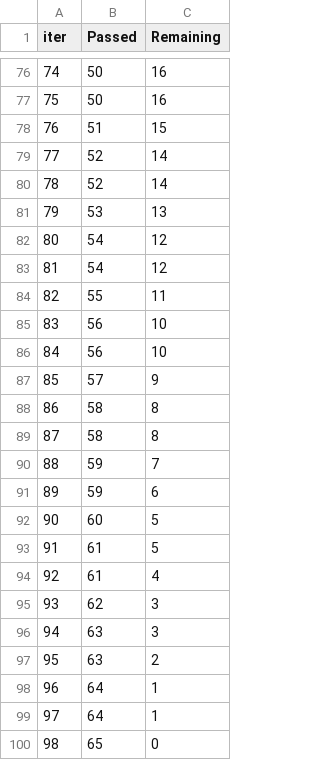
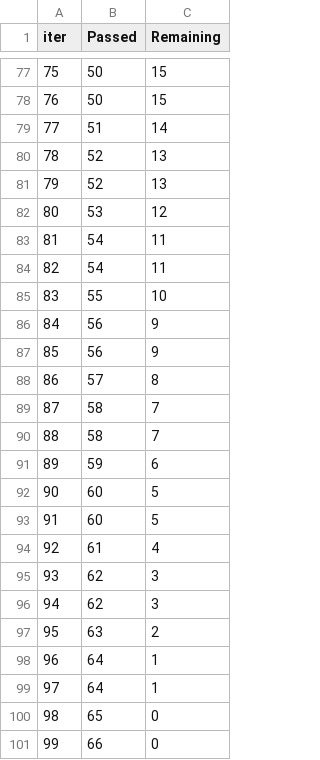
Before and after one commit to NattiMan/project1, a TSV file: catboost_info/time_left.tsv, drawn as a sheet; only a part is shown, gaps mark what is left out; the shorter side is filled out with more unchanged rows; removed rows and columns are numbered as before the commit, all else as after; the diff covers the shown part only; the diff names each change by its address in the sheet, - before the commit and + after, or states it on an @@ line.

```diff
--- a/catboost_info/time_left.tsv
+++ b/catboost_info/time_left.tsv
@@ column A (iter) renumbered between rows 7 and 90 @@
-C77:C78 (Remaining): 16
+C77:C78 (Remaining): 15
-C79 (Remaining): 15
+C79 (Remaining): 14
-C80:C81 (Remaining): 14
+C80:C81 (Remaining): 13
-C82 (Remaining): 13
+C82 (Remaining): 12
-C83:C84 (Remaining): 12
+C83:C84 (Remaining): 11
-C85 (Remaining): 11
+C85 (Remaining): 10
-C86:C87 (Remaining): 10
+C86:C87 (Remaining): 9
-C88 (Remaining): 9
+C88 (Remaining): 8
-C89:C90 (Remaining): 8
+C89:C90 (Remaining): 7
-row 90: 88 | 59 | 7
-B93 (Passed): 61
+B93 (Passed): 60
-B96 (Passed): 63
+B96 (Passed): 62
```
Also changed, not shown: 12 added rows, 11 removed rows and 44 edited cells elsewhere in this file, 10 other files.
